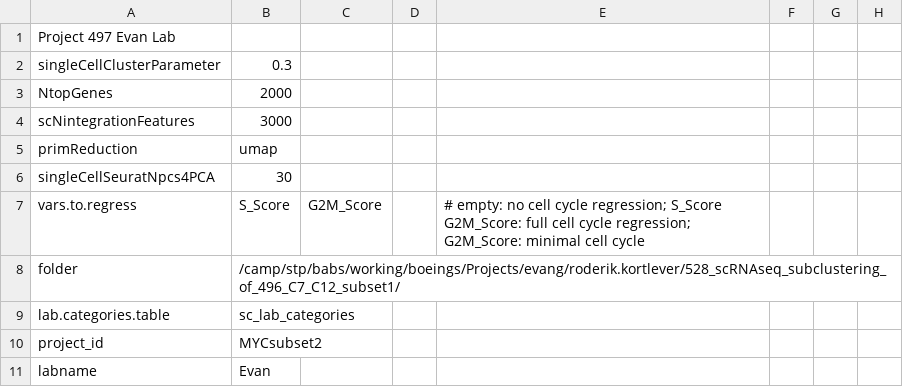
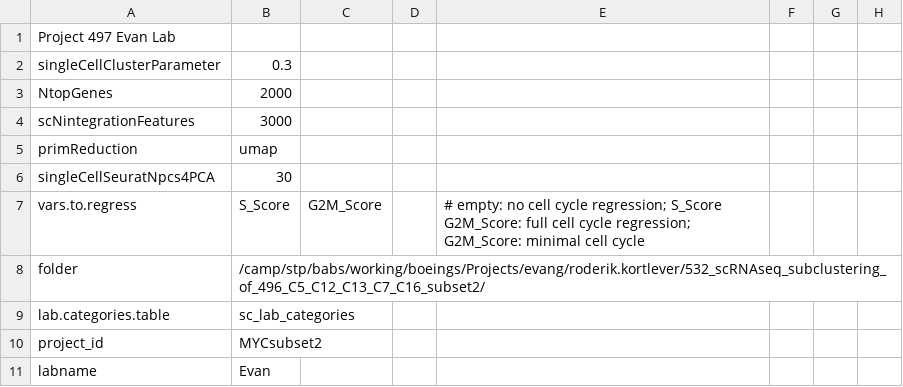
Before and after one commit to decusInLabore/scRNAseq, a CSV file: design/sc.design.file.csv, drawn as a sheet; only a part is shown.

```diff
--- a/design/sc.design.file.csv
+++ b/design/sc.design.file.csv
@@ -7,3 +7,3 @@ singleCellSeuratNpcs4PCA,30,,,,,,
 vars.to.regress,S_Score,G2M_Score,,# empty: no cell cycle regression; S_Score G2M_Score: full cell cycle regression; G2M_Score: minimal cell cycle,,,
-folder,/camp/stp/babs/working/boeings/Projects/evang/roderik.kortlever/528_scRNAseq_subclustering_of_496_C7_C12_subset1/,,,,,,
+folder,/camp/stp/babs/working/boeings/Projects/evang/roderik.kortlever/532_scRNAseq_subclustering_of_496_C5_C12_C13_C7_C16_subset2/,,,,,,
 lab.categories.table,sc_lab_categories,,,,,,
```
Also changed, not shown: 12 other files.
